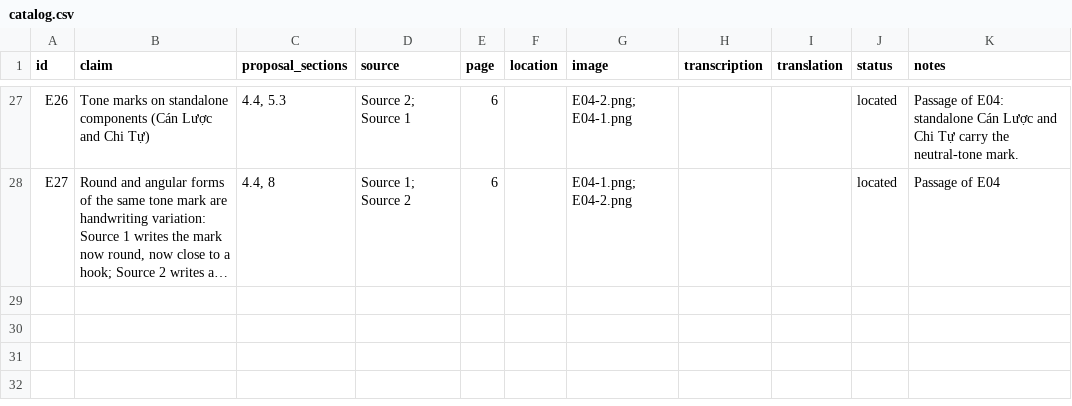
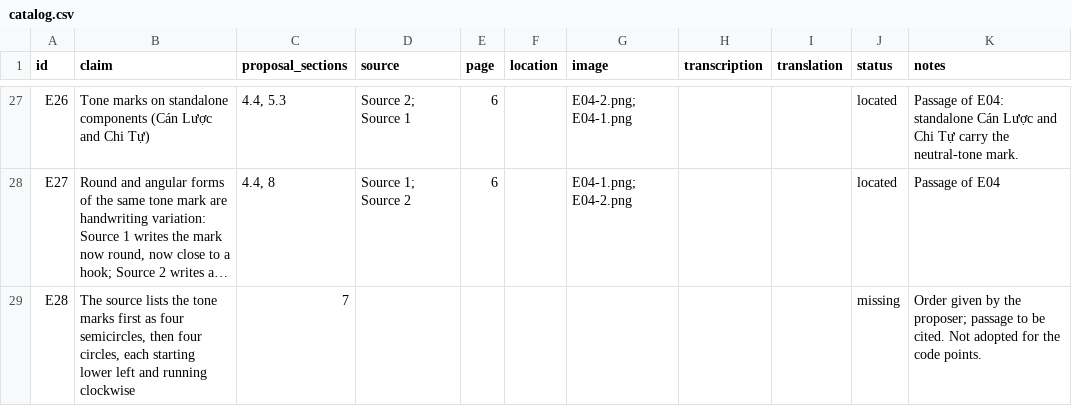
Before and after one commit to qtng/qatt-unicode, a CSV file: evidence/catalog.csv, drawn as a sheet; only a part is shown, gaps mark what is left out; long unchanged cells end in …; the diff names each change by its address in the sheet, - before the commit and + after, or states it on an @@ line.

```diff
--- a/evidence/catalog.csv
+++ b/evidence/catalog.csv
+row 29: E28 | The source lists the tone marks first as four semicircles, then four circles, each starting lower left and running clockwise | 7 |  |  |  |  |  |  | missing | Order given by the proposer; passage to be cited. Not adopted for the code points.
```
Also changed, not shown: 3 other files.
